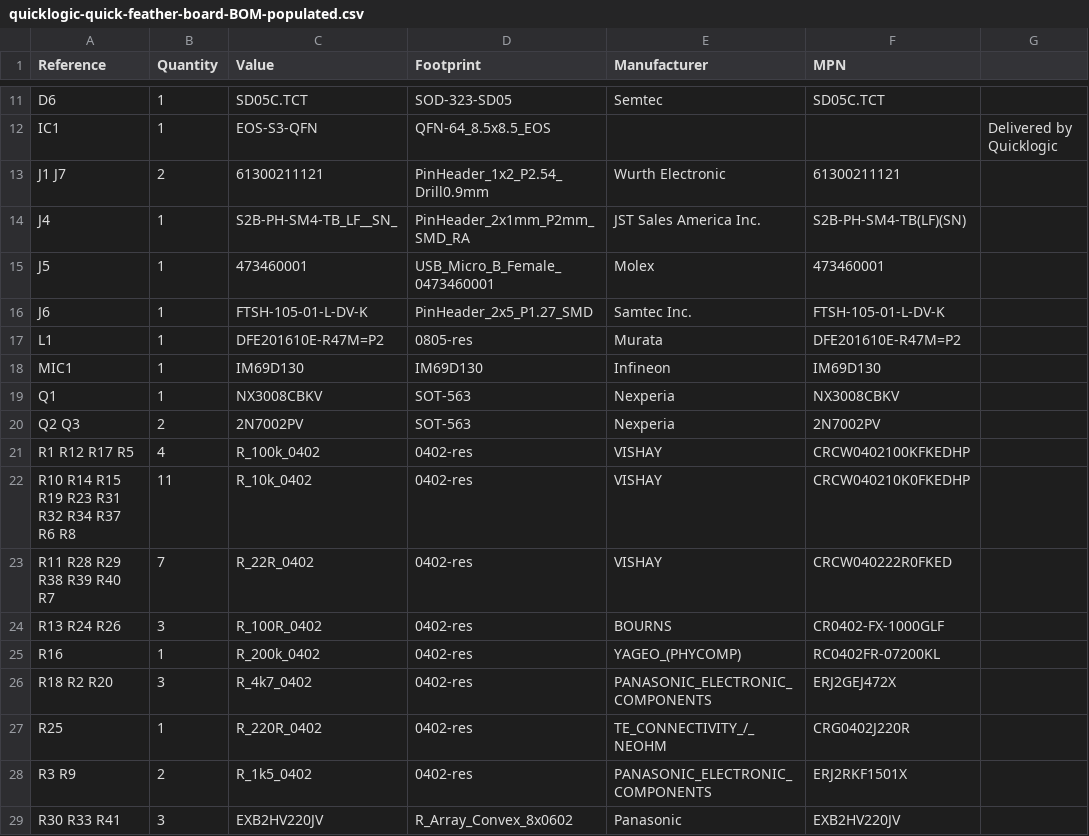
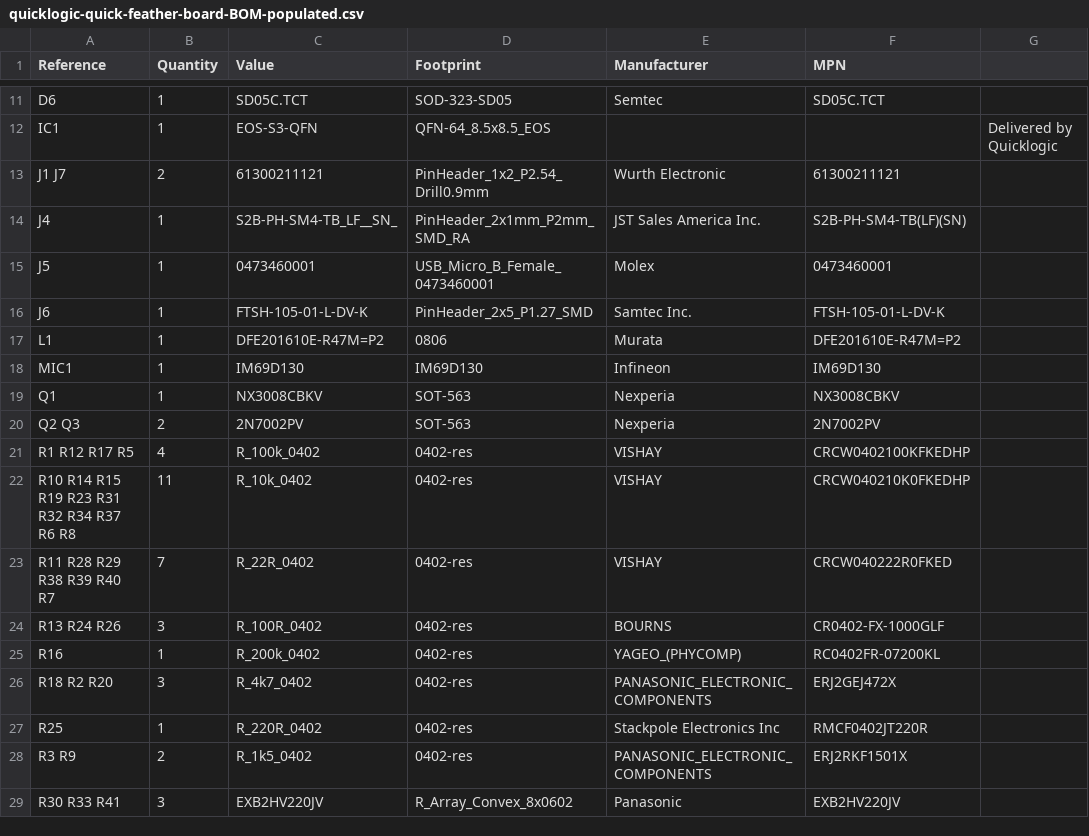
Before and after one commit to antmicro/quickfeather-dev-board, a CSV file: fab/quicklogic-quick-feather-board-BOM-populated.csv, drawn as a sheet; only a part is shown, gaps mark what is left out.

```diff
--- a/fab/quicklogic-quick-feather-board-BOM-populated.csv
+++ b/fab/quicklogic-quick-feather-board-BOM-populated.csv
@@ -14,5 +14,5 @@ J1 J7,2,61300211121,PinHeader_1x2_P2.54_Drill0.9mm,Wurth Electronic,61300211121,
 J4,1,S2B-PH-SM4-TB_LF__SN_,PinHeader_2x1mm_P2mm_SMD_RA,JST Sales America Inc.,S2B-PH-SM4-TB(LF)(SN),
-J5,1,473460001,USB_Micro_B_Female_0473460001,Molex,473460001,
+J5,1,0473460001,USB_Micro_B_Female_0473460001,Molex,0473460001,
 J6,1,FTSH-105-01-L-DV-K,PinHeader_2x5_P1.27_SMD,Samtec Inc.,FTSH-105-01-L-DV-K,
-L1,1,DFE201610E-R47M=P2,0805-res,Murata,DFE201610E-R47M=P2,
+L1,1,DFE201610E-R47M=P2,0806,Murata,DFE201610E-R47M=P2,
 MIC1,1,IM69D130,IM69D130,Infineon,IM69D130,
@@ -26,3 +26,3 @@ R16,1,R_200k_0402,0402-res,YAGEO_(PHYCOMP),RC0402FR-07200KL,
 R18 R2 R20,3,R_4k7_0402,0402-res,PANASONIC_ELECTRONIC_COMPONENTS,ERJ2GEJ472X,
-R25,1,R_220R_0402,0402-res,TE_CONNECTIVITY_/_NEOHM,CRG0402J220R,
+R25,1,R_220R_0402,0402-res,Stackpole Electronics Inc,RMCF0402JT220R,
 R3 R9,2,R_1k5_0402,0402-res,PANASONIC_ELECTRONIC_COMPONENTS,ERJ2RKF1501X,
```
Also changed, not shown: fab/quicklogic-quick-feather-board-top-pos.csv, 3 other files.
